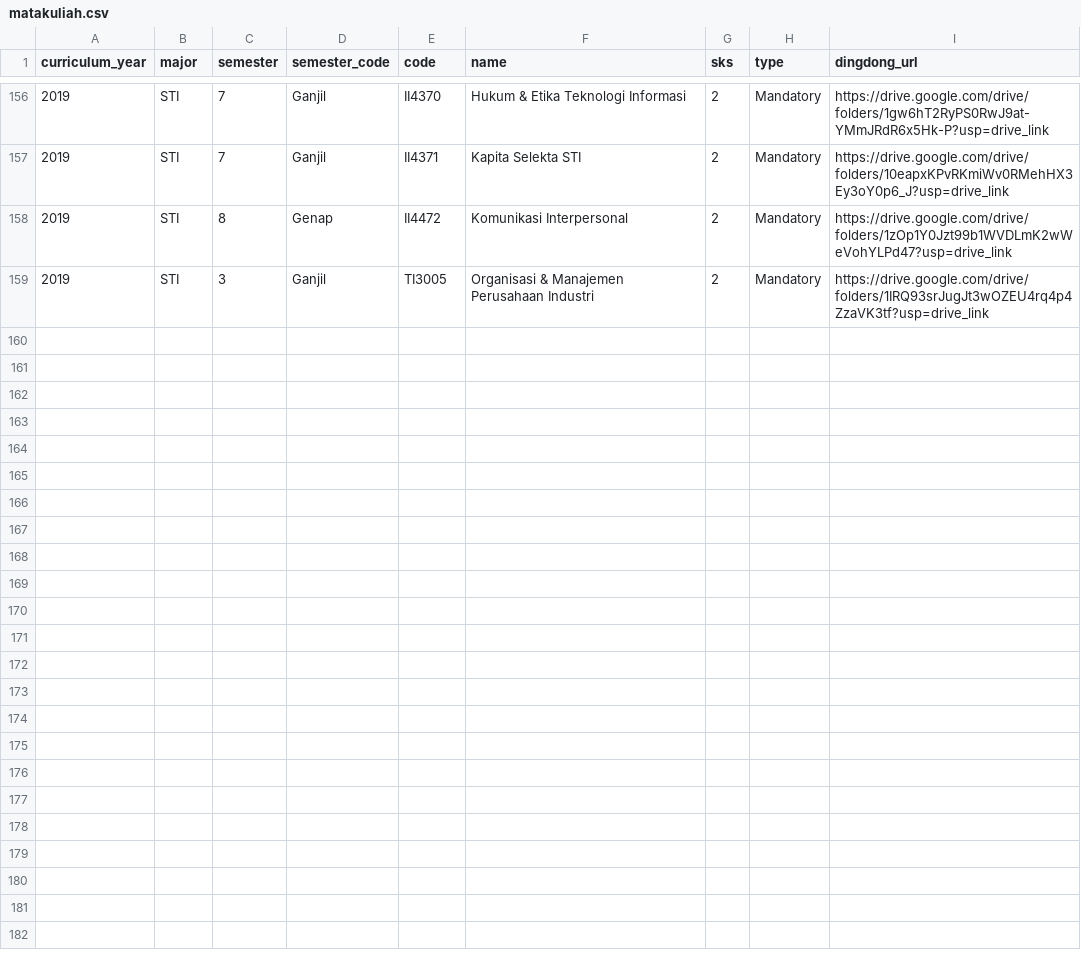
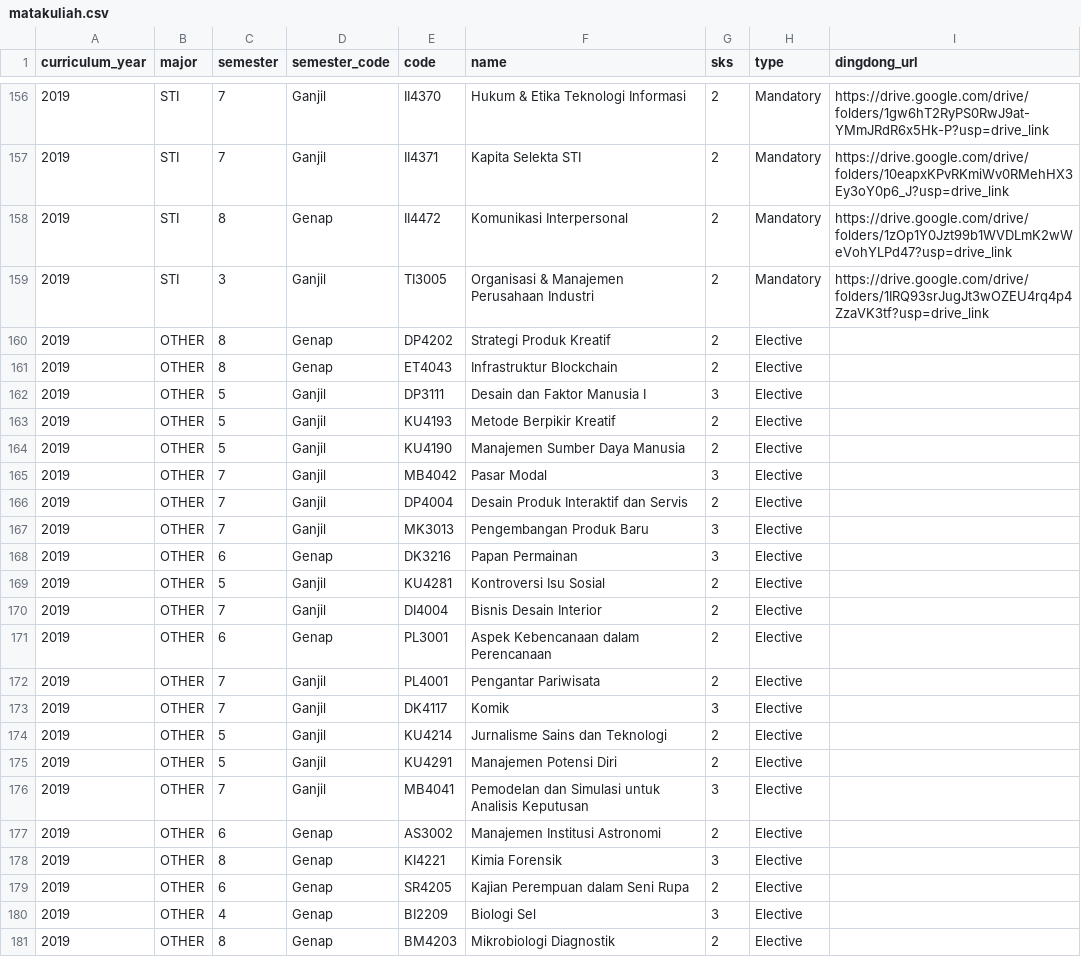
Before and after one commit to hmif-itb/hmif-app-be, a CSV file: src/db/seed/matakuliah.csv, drawn as a sheet; only a part is shown, gaps mark what is left out.

Commit message:
feat: add testimoni sti seeder, update matakuliah.csv

```diff
--- a/src/db/seed/matakuliah.csv
+++ b/src/db/seed/matakuliah.csv
@@ -159 +159,23 @@ curriculum_year,major,semester,semester_code,code,name,sks,type,dingdong_url
 2019,STI,3,Ganjil,TI3005,Organisasi & Manajemen Perusahaan Industri,2,Mandatory,https://drive.google.com/drive/folders/1IRQ93srJugJt3wOZEU4rq4p4ZzaVK3tf?usp=drive_link
+2019,OTHER,8,Genap,DP4202,Strategi Produk Kreatif,2,Elective,
+2019,OTHER,8,Genap,ET4043,Infrastruktur Blockchain,2,Elective,
+2019,OTHER,5,Ganjil,DP3111,Desain dan Faktor Manusia I,3,Elective,
+2019,OTHER,5,Ganjil,KU4193,Metode Berpikir Kreatif,2,Elective,
+2019,OTHER,5,Ganjil,KU4190,Manajemen Sumber Daya Manusia,2,Elective,
+2019,OTHER,7,Ganjil,MB4042,Pasar Modal,3,Elective,
+2019,OTHER,7,Ganjil,DP4004,Desain Produk Interaktif dan Servis,2,Elective,
+2019,OTHER,7,Ganjil,MK3013,Pengembangan Produk Baru,3,Elective,
+2019,OTHER,6,Genap,DK3216,Papan Permainan,3,Elective,
+2019,OTHER,5,Ganjil,KU4281,Kontroversi Isu Sosial,2,Elective,
+2019,OTHER,7,Ganjil,DI4004,Bisnis Desain Interior,2,Elective,
+2019,OTHER,6,Genap,PL3001,Aspek Kebencanaan dalam Perencanaan,2,Elective,
+2019,OTHER,7,Ganjil,PL4001,Pengantar Pariwisata,2,Elective,
+2019,OTHER,7,Ganjil,DK4117,Komik,3,Elective,
+2019,OTHER,5,Ganjil,KU4214,Jurnalisme Sains dan Teknologi,2,Elective,
+2019,OTHER,5,Ganjil,KU4291,Manajemen Potensi Diri,2,Elective,
+2019,OTHER,7,Ganjil,MB4041,Pemodelan dan Simulasi untuk Analisis Keputusan,3,Elective,
+2019,OTHER,6,Genap,AS3002,Manajemen Institusi Astronomi,2,Elective,
+2019,OTHER,8,Genap,KI4221,Kimia Forensik,3,Elective,
+2019,OTHER,6,Genap,SR4205,Kajian Perempuan dalam Seni Rupa,2,Elective,
+2019,OTHER,4,Genap,BI2209,Biologi Sel,3,Elective,
+2019,OTHER,8,Genap,BM4203,Mikrobiologi Diagnostik,2,Elective,
```
Also changed, not shown: 3 other files.
